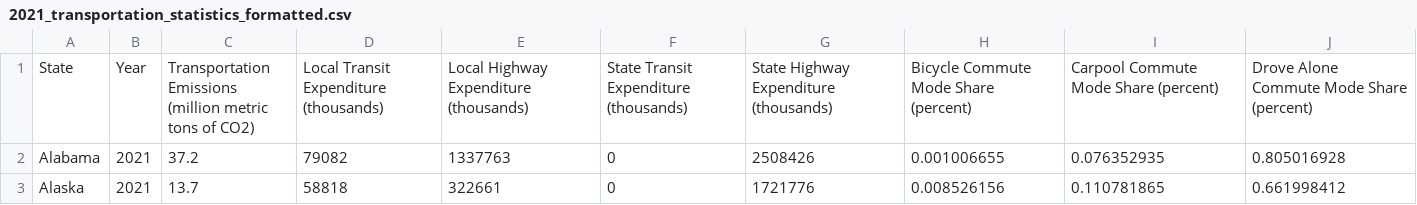
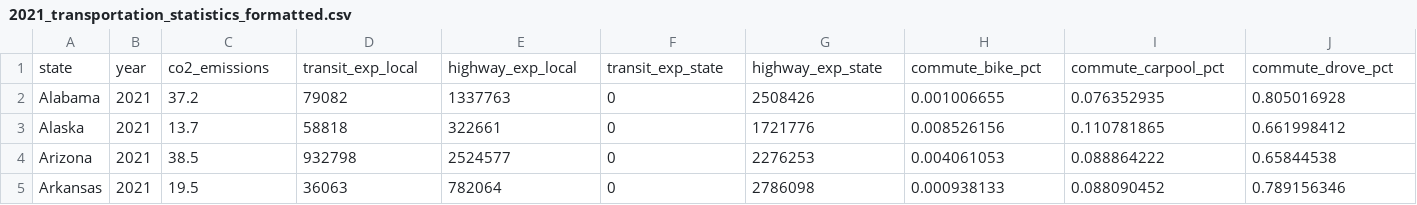
Before and after one commit to willmcallister/lab-2-d3, a CSV file: data/2021_transportation_statistics_formatted.csv, drawn as a sheet; only a part is shown; the shorter side is filled out with more unchanged rows; removed rows and columns are numbered as before the commit, all else as after; rows hold the shown columns only; the diff names each change by its address in the sheet, - before the commit and + after, or states it on an @@ line.

Commit message:
joined attribute data to spatial data

```diff
--- a/data/2021_transportation_statistics_formatted.csv
+++ b/data/2021_transportation_statistics_formatted.csv
-row 1: State | Year | Transportation Emissions (million metric tons of CO2) | Local Transit Expenditure (thousands) | Local Highway Expenditure (thousands) | State Transit Expenditure (thousands) | State Highway Expenditure (thousands) | Bicycle Commute Mode Share (percent) | Carpool Commute Mode Share (percent) | Drove Alone Commute Mode Share (percent)
+row 1: state | year | co2_emissions | transit_exp_local | highway_exp_local | transit_exp_state | highway_exp_state | commute_bike_pct | commute_carpool_pct | commute_drove_pct
```
Also changed, not shown: 3 other files.
